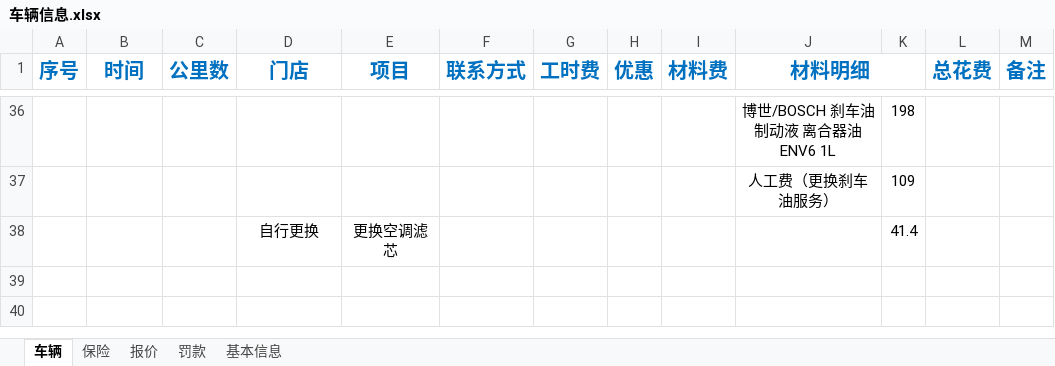
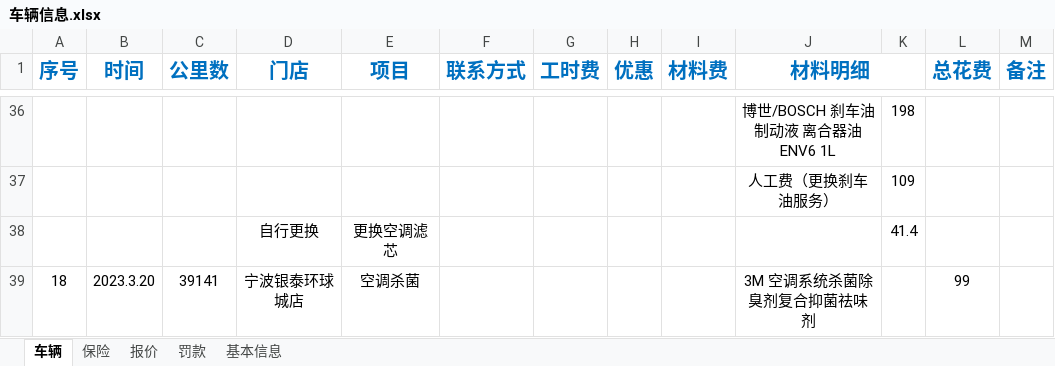
Before and after one commit to LB-king/knowledges, an Excel workbook: 车辆信息.xlsx, sheet 车辆, drawn as a sheet; only a part is shown, gaps mark what is left out; values as stored, in another font and other column widths than the file's, no borders; 1 other sheet too large or unreadable and not compared; the diff names each change by its address in the sheet, - before the commit and + after, or states it on an @@ line.

Commit message:
更新保养信息

```diff
--- a/车辆信息.xlsx (sheet 车辆)
+++ b/车辆信息.xlsx (sheet 车辆)
+row 39: 18 | 2023.3.20 | 39141 | 宁波银泰环球城店 | 空调杀菌 |  |  |  |  | 3M 空调系统杀菌除臭剂复合抑菌祛味剂 |  | 99
```
